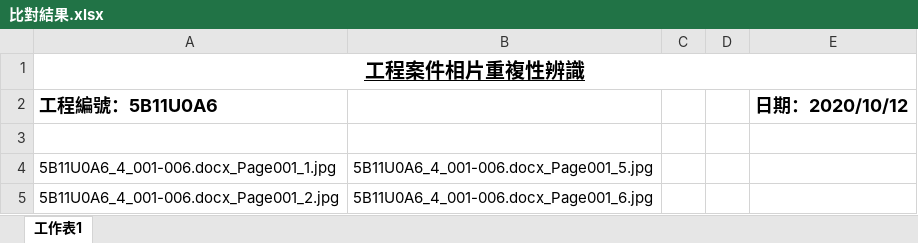
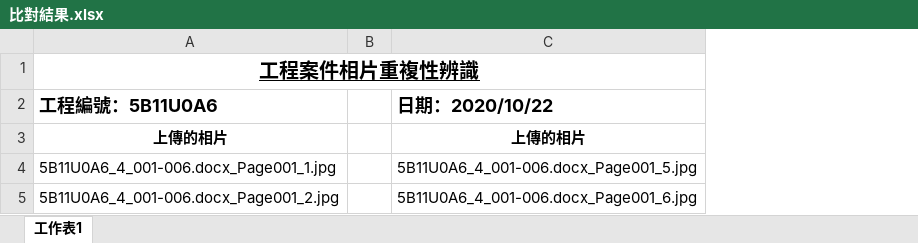
Before and after one commit to wlhsia/PhotoCompare, an Excel workbook: 比對結果.xlsx, sheet 工作表1, drawn as a sheet; values as stored, in another font and other column widths than the file's, no borders; charts and pictures not drawn; removed rows and columns are numbered as before the commit, all else as after; the diff names each change by its address in the sheet, - before the commit and + after, or states it on an @@ line.

```diff
--- a/比對結果.xlsx (sheet 工作表1)
+++ b/比對結果.xlsx (sheet 工作表1)
+column B, empty
-column C, empty
-column D, empty
-column E (日期：2020/10/12), empty
-C2: (empty)
+C2: 日期：2020/10/22
-row 3: (empty)
+row 3: 上傳的相片 |  | 上傳的相片
```
Also changed, not shown: charts or pictures, 13 other files.
